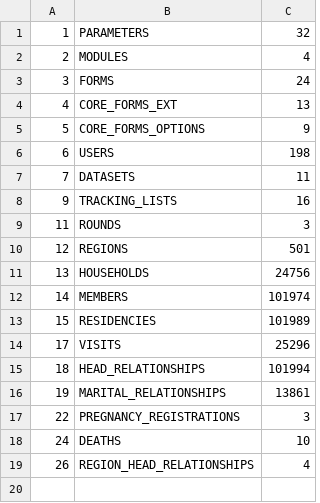
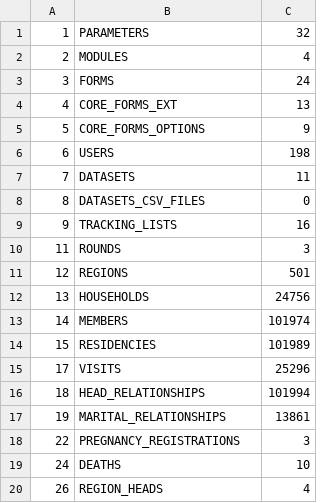
Before and after one commit to philimones-group/hds-explorer-metadata, a CSV file: demo-server/generated-files/syncreport.csv, drawn as a sheet.

Commit message:
Add DATASET_CSV_FILES to sync report

```diff
--- a/demo-server/generated-files/syncreport.csv
+++ b/demo-server/generated-files/syncreport.csv
@@ -7,2 +7,3 @@
 7,"DATASETS",11
+8,"DATASETS_CSV_FILES",0
 9,"TRACKING_LISTS",16
@@ -18,2 +19,2 @@
 24,"DEATHS",10
-26,"REGION_HEAD_RELATIONSHIPS",4
+26,"REGION_HEADS",4
```
Also changed, not shown: 1 other file.
